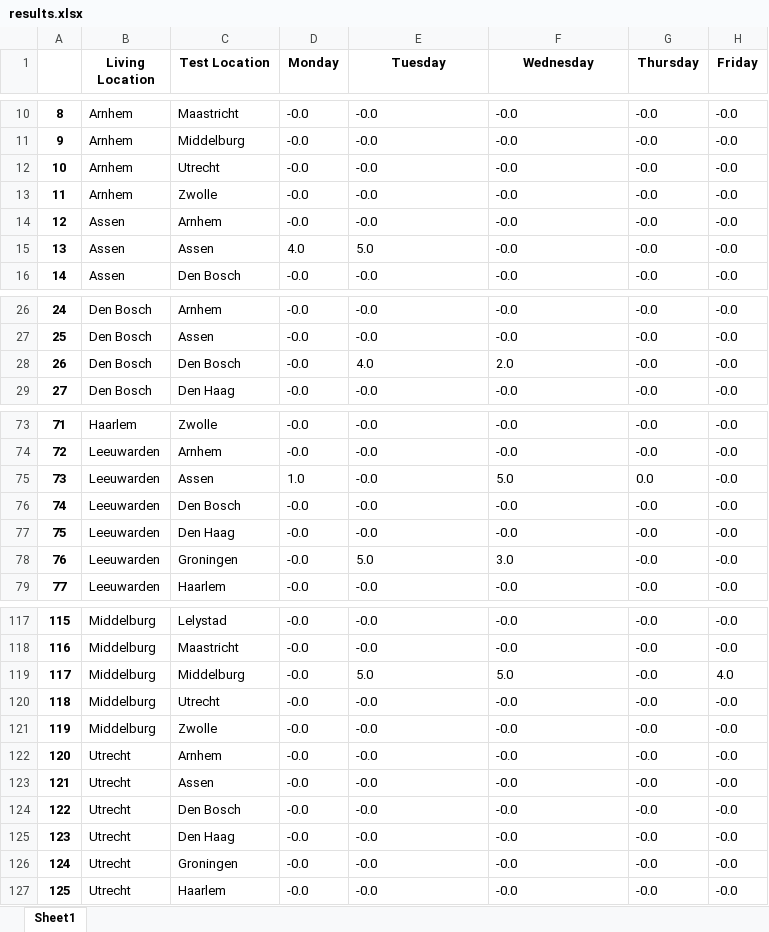
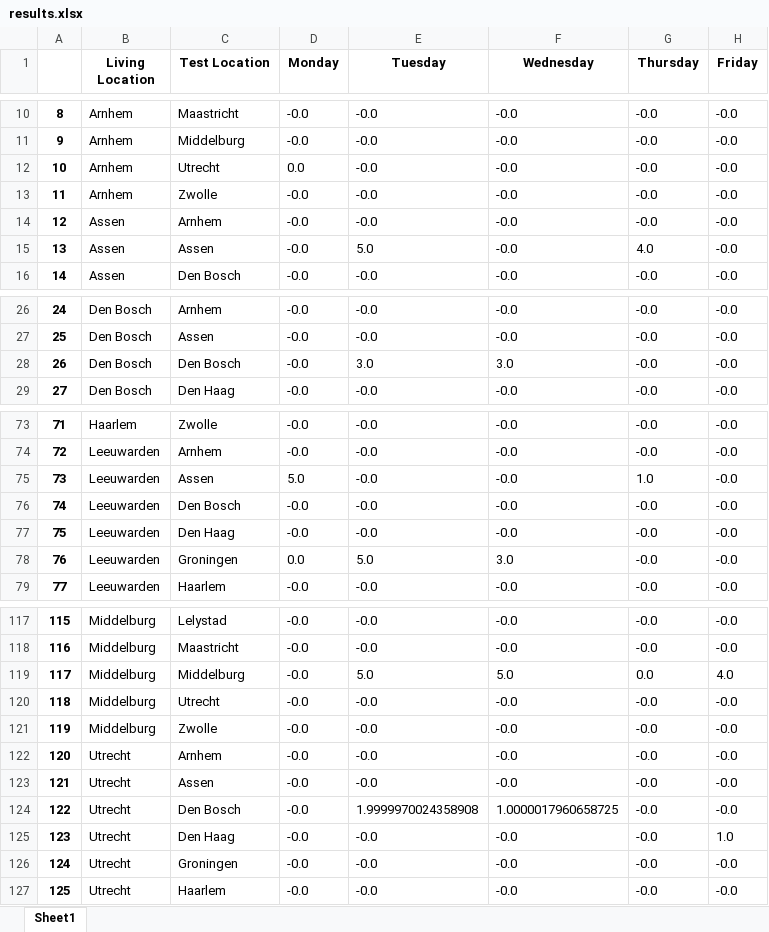
Before and after one commit to erikbaas/Optimising_Covid_Test_Allocations, an Excel workbook: results.xlsx, sheet Sheet1, drawn as a sheet; only a part is shown, gaps mark what is left out; values as stored, in another font and other column widths than the file's, no borders; the diff covers the shown part only; the diff names each change by its address in the sheet, - before the commit and + after, or states it on an @@ line.

```diff
--- a/results.xlsx (sheet Sheet1)
+++ b/results.xlsx (sheet Sheet1)
-D12 (Monday): -0.0
+D12 (Monday): 0.0
-D15 (Monday): 4.0
+D15 (Monday): -0.0
-G15 (Thursday): -0.0
+G15 (Thursday): 4.0
-E28 (Tuesday): 4.0
+E28 (Tuesday): 3.0
-F28 (Wednesday): 2.0
+F28 (Wednesday): 3.0
-D75 (Monday): 1.0
+D75 (Monday): 5.0
-F75 (Wednesday): 5.0
+F75 (Wednesday): -0.0
-G75 (Thursday): 0.0
+G75 (Thursday): 1.0
-D78 (Monday): -0.0
+D78 (Monday): 0.0
-G119 (Thursday): -0.0
+G119 (Thursday): 0.0
-E124 (Tuesday): -0.0
+E124 (Tuesday): 1.9999970024358908
-F124 (Wednesday): -0.0
+F124 (Wednesday): 1.0000017960658725
-H125 (Friday): -0.0
+H125 (Friday): 1.0
```
Also changed, not shown: 35 edited cells elsewhere in this sheet, 1 other file.
